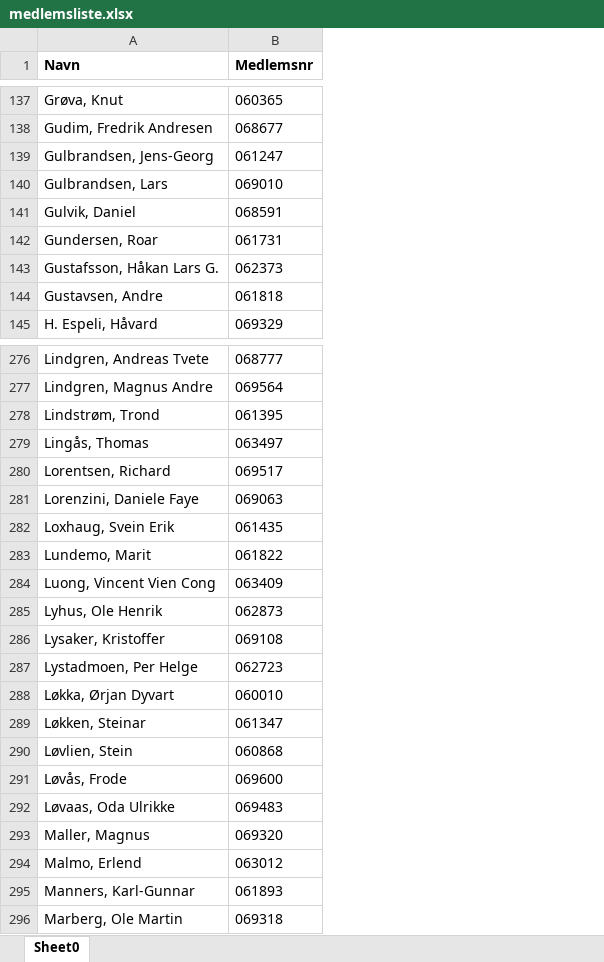
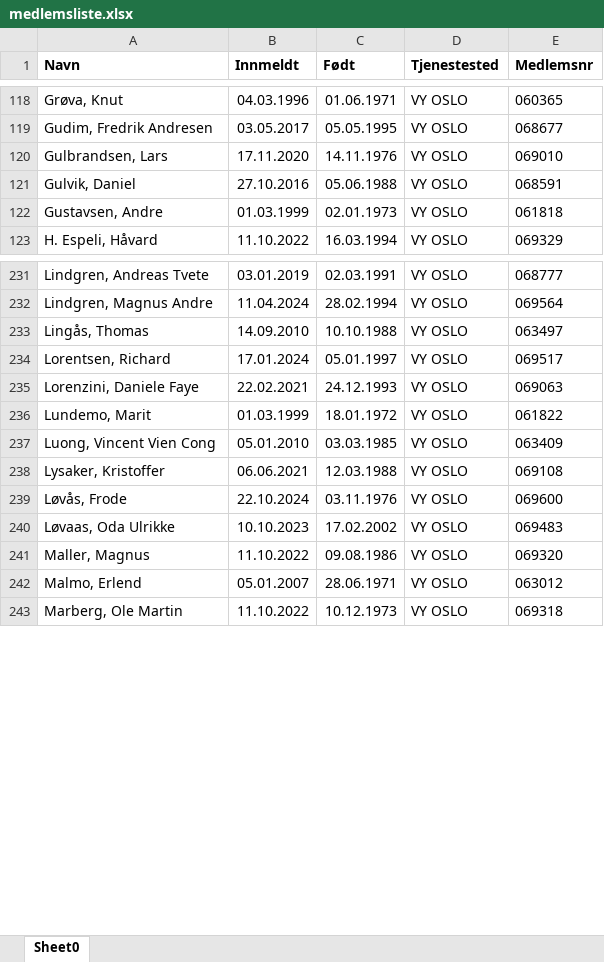
Before and after one commit to solveotto/turnushjelper, an Excel workbook: app/static/turnusfiler/medlemsliste.xlsx, sheet Sheet0, drawn as a sheet; only a part is shown, gaps mark what is left out; values as stored, in another font and other column widths than the file's, no borders; charts and pictures not drawn; removed rows and columns are numbered as before the commit, all else as after; the diff covers the shown part only; the diff names each change by its address in the sheet, - before the commit and + after, or states it on an @@ line.

```diff
--- a/app/static/turnusfiler/medlemsliste.xlsx (sheet Sheet0)
+++ b/app/static/turnusfiler/medlemsliste.xlsx (sheet Sheet0)
+column B (Innmeldt), rows 118-123: 04.03.1996 | 03.05.2017 | 17.11.2020 | 27.10.2016 | 01.03.1999 | 11.10.2022; rows 231-243: 03.01.2019 | 11.04.2024 | 14.09.2010 | 17.01.2024 | 22.02.2021 | 01.03.1999 | 05.01.2010 | 06.06.2021 | 22.10.2024 | 10.10.2023 | 11.10.2022 | 05.01.2007 | 11.10.2022
+column C (Født), rows 118-123: 01.06.1971 | 05.05.1995 | 14.11.1976 | 05.06.1988 | 02.01.1973 | 16.03.1994; rows 231-243: 02.03.1991 | 28.02.1994 | 10.10.1988 | 05.01.1997 | 24.12.1993 | 18.01.1972 | 03.03.1985 | 12.03.1988 | 03.11.1976 | 17.02.2002 | 09.08.1986 | 28.06.1971 | 10.12.1973
+column D (Tjenestested), rows 118-123: all VY OSLO; rows 231-243: all VY OSLO
-row 139: Gulbrandsen, Jens-Georg | 061247
-row 142: Gundersen, Roar | 061731
-row 143: Gustafsson, Håkan Lars G. | 062373
-row 278: Lindstrøm, Trond | 061395
-row 282: Loxhaug, Svein Erik | 061435
-row 285: Lyhus, Ole Henrik | 062873
-row 287: Lystadmoen, Per Helge | 062723
-row 288: Løkka, Ørjan Dyvart | 060010
-row 289: Løkken, Steinar | 061347
-row 290: Løvlien, Stein | 060868
-row 295: Manners, Karl-Gunnar | 061893
```
Also changed, not shown: 73 removed rows and 1 edited cell elsewhere in this sheet, charts or pictures, 11 other files.
